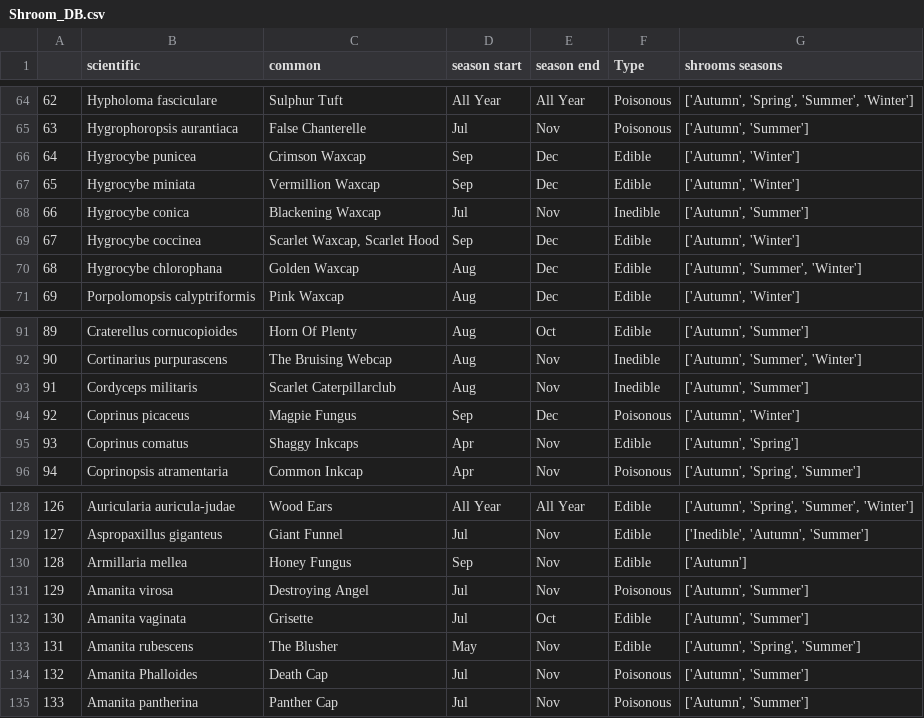
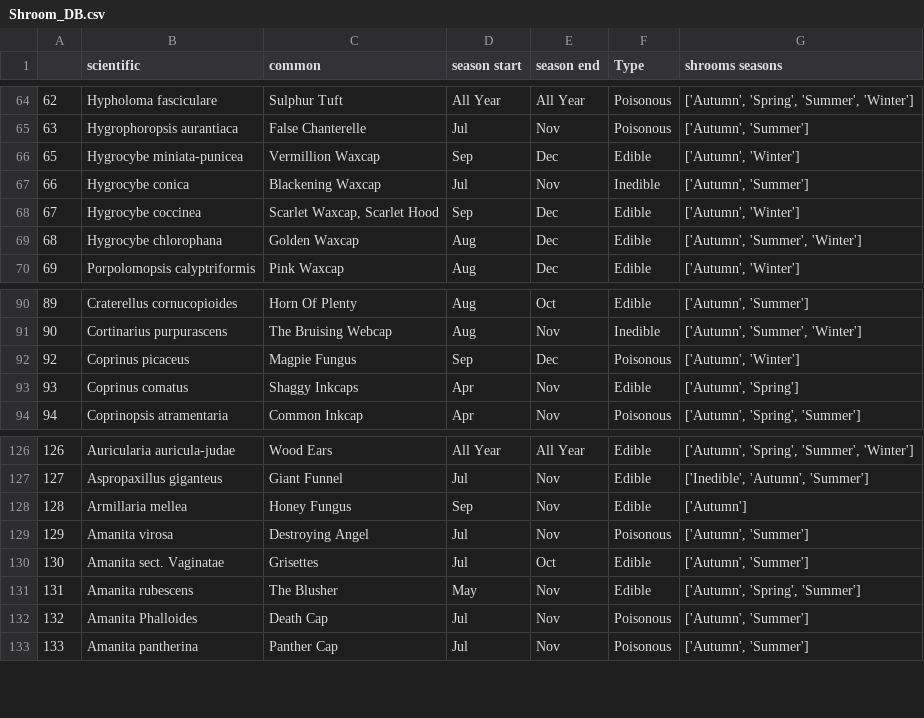
Before and after one commit to DeliciousD/Shroom_ID, a CSV file: Shrooms/Shroom_DB.csv, drawn as a sheet; only a part is shown, gaps mark what is left out; removed rows and columns are numbered as before the commit, all else as after; the diff names each change by its address in the sheet, - before the commit and + after, or states it on an @@ line.

```diff
--- a/Shrooms/Shroom_DB.csv
+++ b/Shrooms/Shroom_DB.csv
-row 66: 64 | Hygrocybe punicea | Crimson Waxcap | Sep | Dec | Edible | ['Autumn', 'Winter']
-B66 (scientific): Hygrocybe miniata
+B66 (scientific): Hygrocybe miniata-punicea
-row 93: 91 | Cordyceps militaris | Scarlet Caterpillarclub | Aug | Nov | Inedible | ['Autumn', 'Summer']
-B130 (scientific): Amanita vaginata
+B130 (scientific): Amanita sect. Vaginatae
-C130 (common): Grisette
+C130 (common): Grisettes
```
Also changed, not shown: 6 other files.
